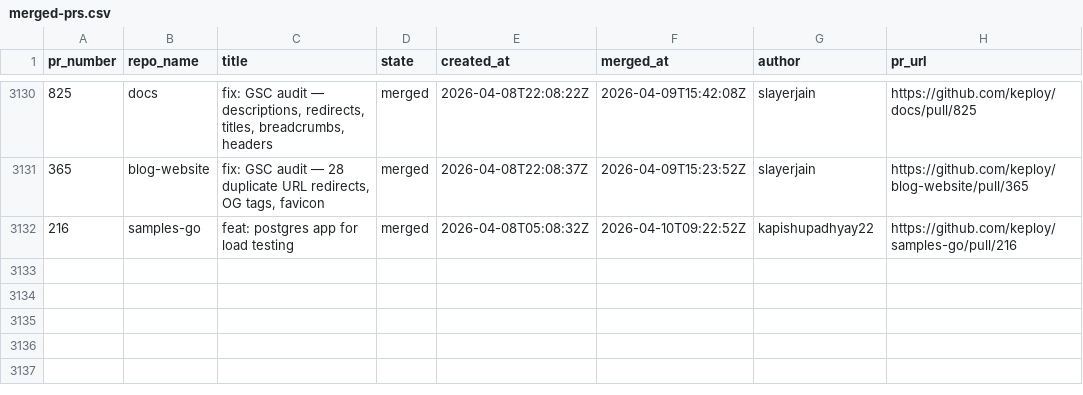
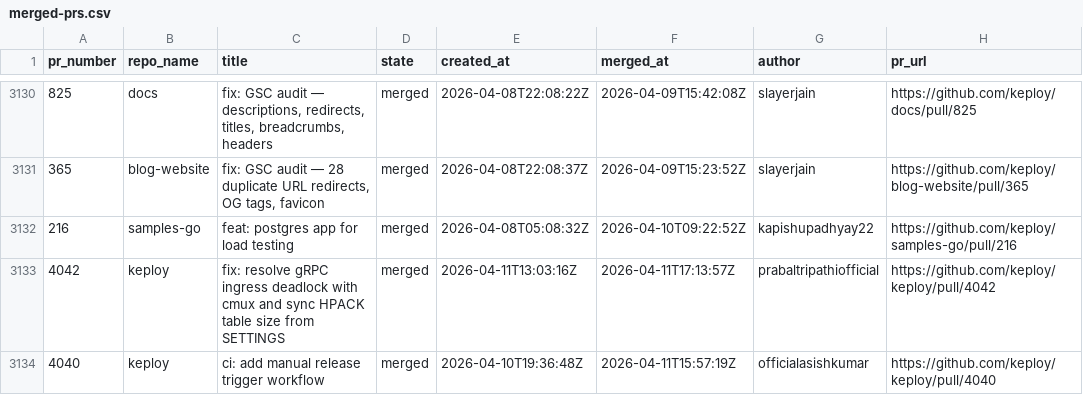
Before and after one commit to kirti763/keploy-flask-demo, a CSV file: data/merged-prs.csv, drawn as a sheet; only a part is shown, gaps mark what is left out.

```diff
--- a/data/merged-prs.csv
+++ b/data/merged-prs.csv
@@ -3132 +3132,3 @@ pr_number,repo_name,title,state,created_at,merged_at,author,pr_url
 216,samples-go,feat: postgres app for load testing,merged,2026-04-08T05:08:32Z,2026-04-10T09:22:52Z,kapishupadhyay22,https://github.com/keploy/samples-go/pull/216
+4042,keploy,fix: resolve gRPC ingress deadlock with cmux and sync HPACK table size from SETTINGS,merged,2026-04-11T13:03:16Z,2026-04-11T17:13:57Z,prabaltripathiofficial,https://github.com/keploy/keploy/pull/4042
+4040,keploy,ci: add manual release trigger workflow,merged,2026-04-10T19:36:48Z,2026-04-11T15:57:19Z,officialasishkumar,https://github.com/keploy/keploy/pull/4040
```
Also changed, not shown: data/open-prs.csv.
